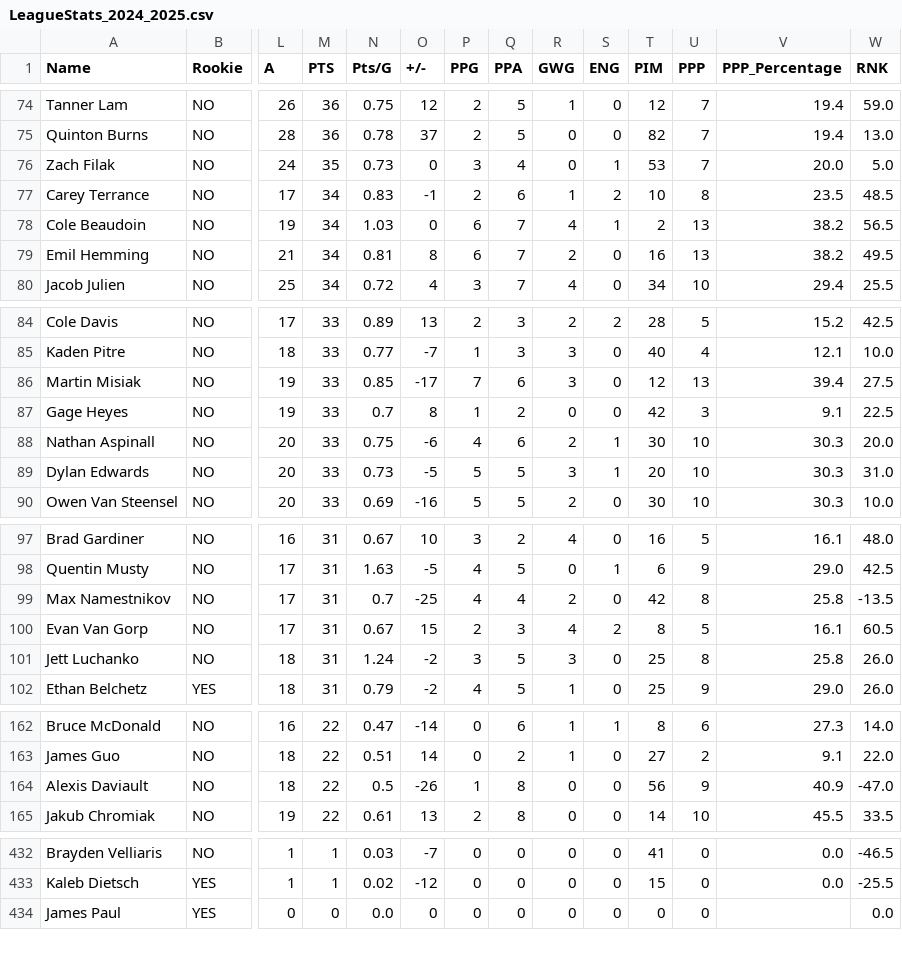
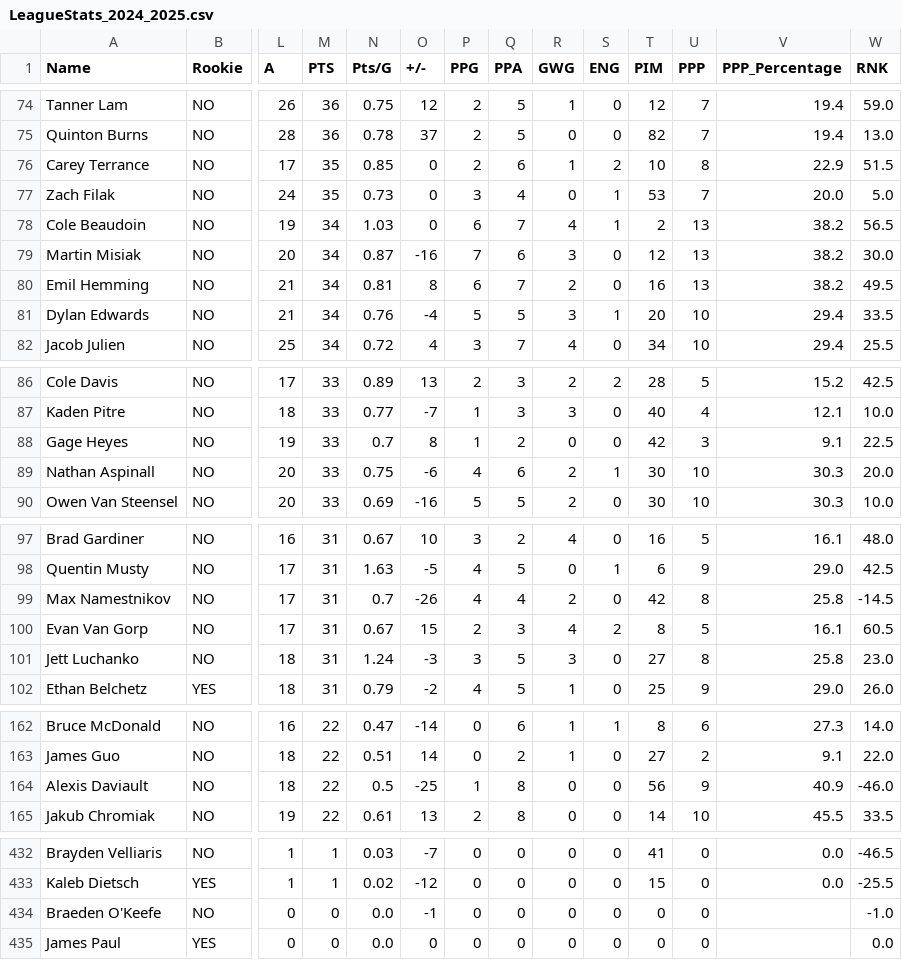
Before and after one commit to NoahCornish/OHL_python, a CSV file: docs/OHL_STATS/LeagueStats_2024_2025.csv, drawn as a sheet; only a part is shown, gaps mark what is left out; removed rows and columns are numbered as before the commit, all else as after; rows hold the shown columns only; the diff covers the shown part only; the diff names each change by its address in the sheet, - before the commit and + after, or states it on an @@ line.

```diff
--- a/docs/OHL_STATS/LeagueStats_2024_2025.csv
+++ b/docs/OHL_STATS/LeagueStats_2024_2025.csv
+row 76: Carey Terrance | NO | 17 | 35 | 0.85 | 0 | 2 | 6 | 1 | 2 | 10 | 8 | 22.9 | 51.5
-row 77: Carey Terrance | NO | 17 | 34 | 0.83 | -1 | 2 | 6 | 1 | 2 | 10 | 8 | 23.5 | 48.5
+row 79: Martin Misiak | NO | 20 | 34 | 0.87 | -16 | 7 | 6 | 3 | 0 | 12 | 13 | 38.2 | 30.0
+row 81: Dylan Edwards | NO | 21 | 34 | 0.76 | -4 | 5 | 5 | 3 | 1 | 20 | 10 | 29.4 | 33.5
-row 86: Martin Misiak | NO | 19 | 33 | 0.85 | -17 | 7 | 6 | 3 | 0 | 12 | 13 | 39.4 | 27.5
-row 89: Dylan Edwards | NO | 20 | 33 | 0.73 | -5 | 5 | 5 | 3 | 1 | 20 | 10 | 30.3 | 31.0
-O99 (+/-): -25
+O99 (+/-): -26
-W99 (RNK): -13.5
+W99 (RNK): -14.5
-O101 (+/-): -2
+O101 (+/-): -3
-T101 (PIM): 25
+T101 (PIM): 27
-W101 (RNK): 26.0
+W101 (RNK): 23.0
-O164 (+/-): -26
+O164 (+/-): -25
-W164 (RNK): -47.0
+W164 (RNK): -46.0
+row 434: Braeden O'Keefe | NO | 0 | 0 | 0.0 | -1 | 0 | 0 | 0 | 0 | 0 | 0 |  | -1.0
```
Also changed, not shown: 8 edited cells elsewhere in this file.
